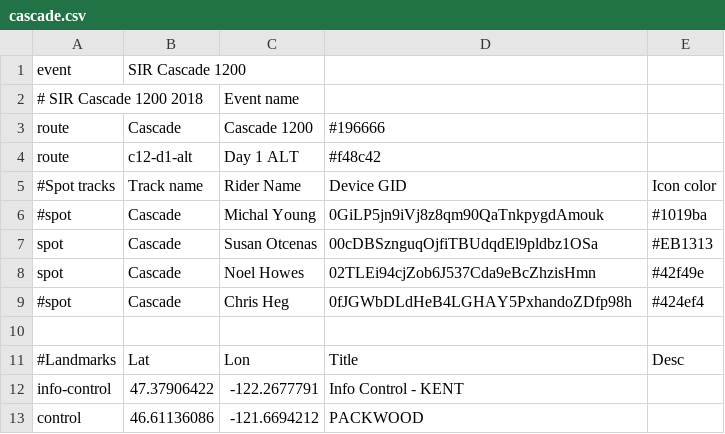
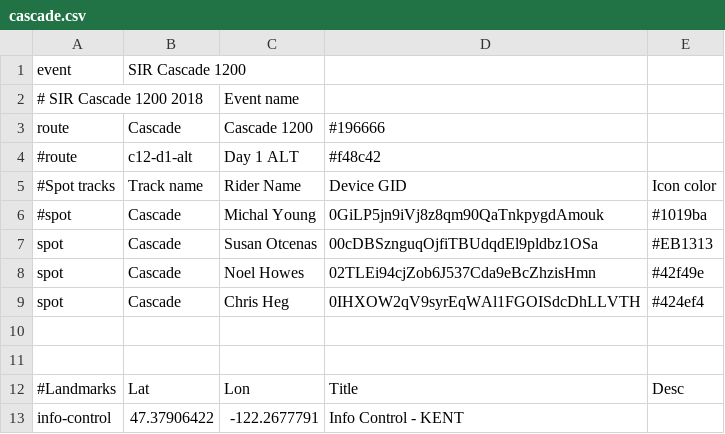
Before and after one commit to MichalYoung/Enroute, a CSV file: events/cascade.csv, drawn as a sheet; only a part is shown; the shorter side is filled out with more unchanged rows.

```diff
--- a/events/cascade.csv
+++ b/events/cascade.csv
@@ -3,3 +3,3 @@ event,SIR Cascade 1200,,,
 route,Cascade,Cascade 1200,#196666,
-route,c12-d1-alt,Day 1 ALT,#f48c42,
+#route,c12-d1-alt,Day 1 ALT,#f48c42,
 #Spot tracks,Track name,Rider Name,Device GID,Icon color
@@ -8,3 +8,4 @@ spot,Cascade,Susan Otcenas,00cDBSznguqOjfiTBUdqdEl9pldbz1OSa,#EB1313
 spot,Cascade,Noel Howes,02TLEi94cjZob6J537Cda9eBcZhzisHmn,#42f49e
-#spot,Cascade,Chris Heg,0fJGWbDLdHeB4LGHAY5PxhandoZDfp98h,#424ef4
+spot,Cascade,Chris Heg,0IHXOW2qV9syrEqWAl1FGOISdcDhLLVTH,#424ef4
+
 ,,,,
```
Also changed, not shown: 10 other files.
